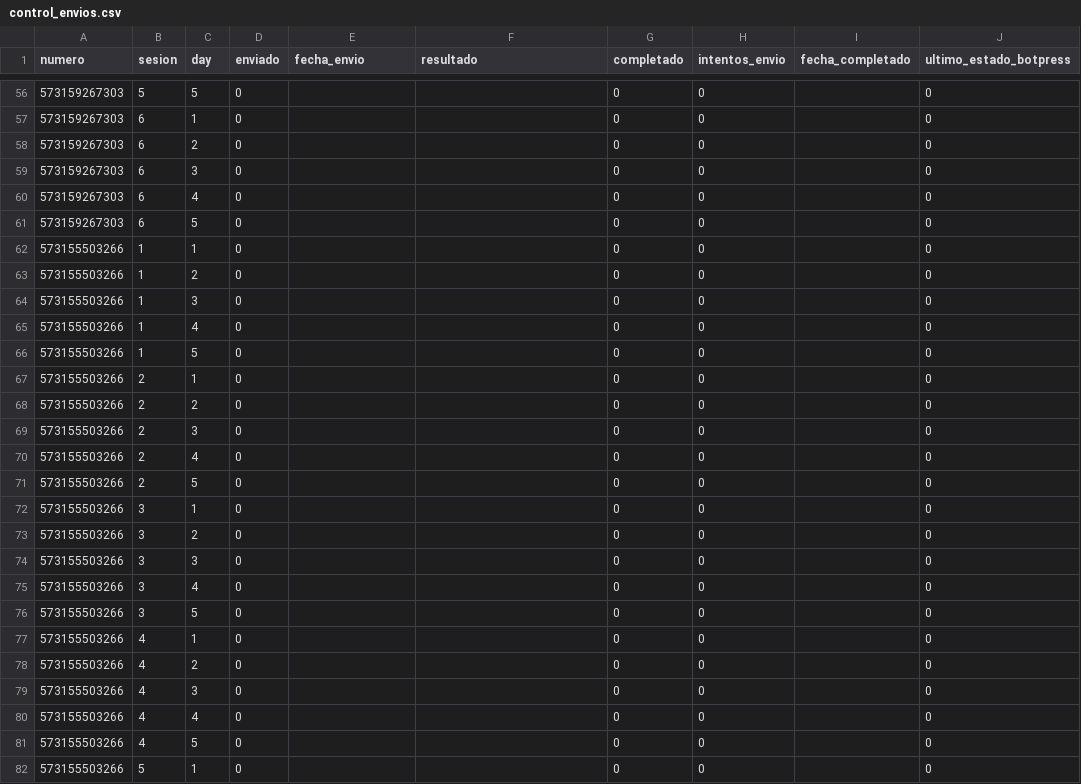
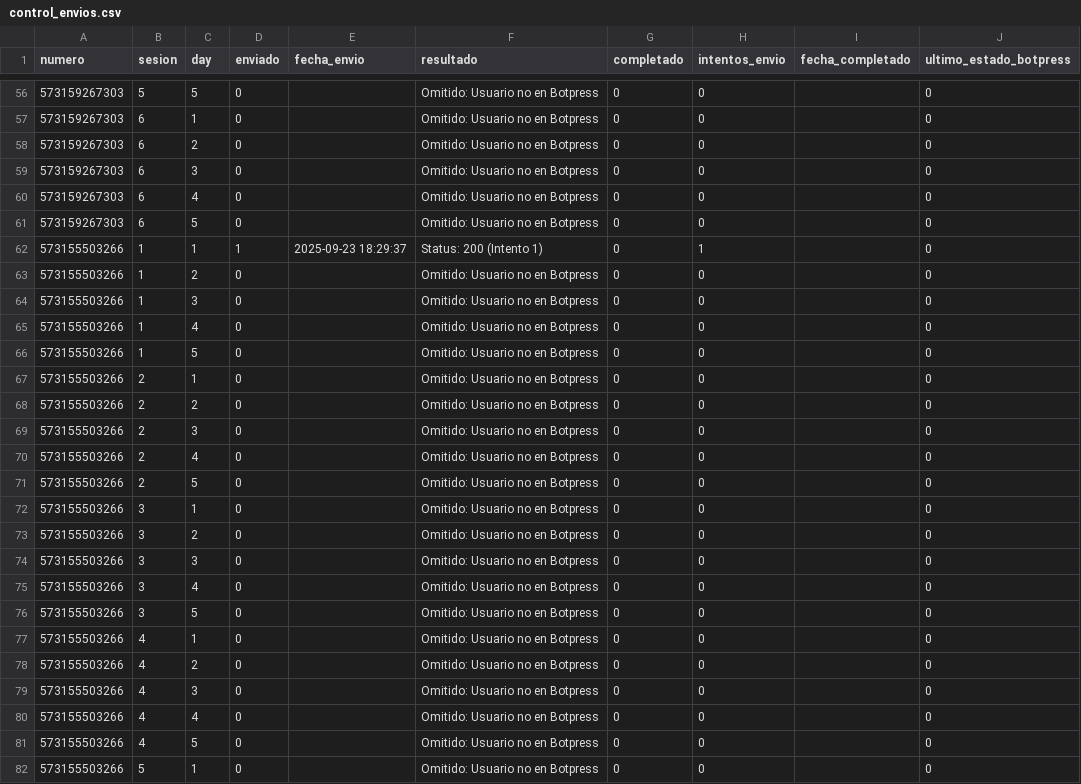
Before and after one commit to Rodato/AMA-Bot_automation, a CSV file: control_envios.csv, drawn as a sheet; only a part is shown, gaps mark what is left out; the diff covers the shown part only; the diff names each change by its address in the sheet, - before the commit and + after, or states it on an @@ line.

```diff
--- a/control_envios.csv
+++ b/control_envios.csv
-F56:F61 (resultado): (empty)
+F56:F61 (resultado): Omitido: Usuario no en Botpress
-D62 (enviado): 0
+D62 (enviado): 1
-E62 (fecha_envio): (empty)
+E62 (fecha_envio): 2025-09-23 18:29:37
-F62 (resultado): (empty)
+F62 (resultado): Status: 200 (Intento 1)
-H62 (intentos_envio): 0
+H62 (intentos_envio): 1
-F63:F82 (resultado): (empty)
+F63:F82 (resultado): Omitido: Usuario no en Botpress
```
Also changed, not shown: 105 edited cells elsewhere in this file.
